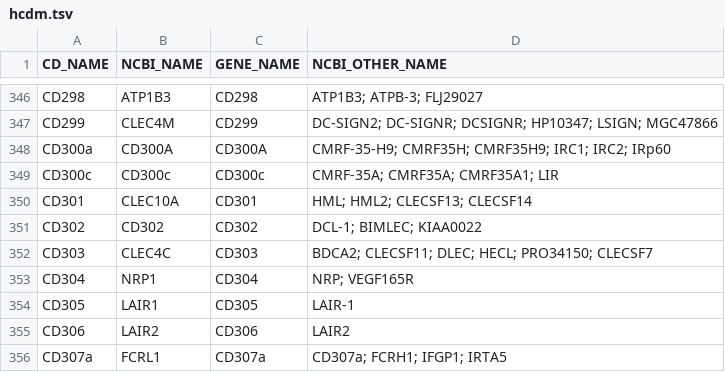
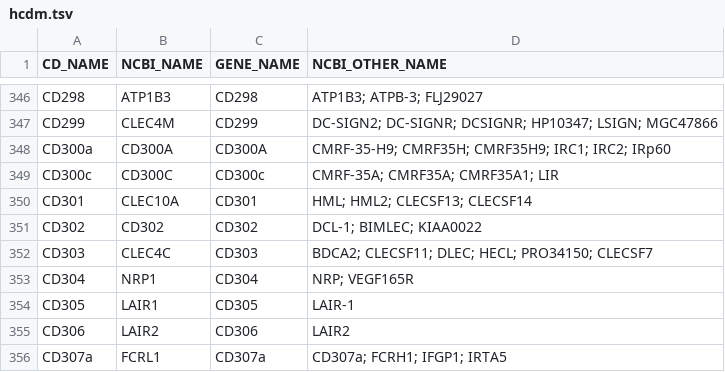
Before and after one commit to jzsh2000/awesome-CD, a TSV file: hcdm.tsv, drawn as a sheet; only a part is shown, gaps mark what is left out.

```diff
--- a/hcdm.tsv
+++ b/hcdm.tsv
@@ -348,3 +348,3 @@ CD299	CLEC4M	CD299	DC-SIGN2; DC-SIGNR; DCSIGNR; HP10347; LSIGN; MGC47866
 CD300a	CD300A	CD300A	CMRF-35-H9; CMRF35H; CMRF35H9; IRC1; IRC2; IRp60
-CD300c	CD300c	CD300c	CMRF-35A; CMRF35A; CMRF35A1; LIR
+CD300c	CD300C	CD300c	CMRF-35A; CMRF35A; CMRF35A1; LIR
 CD301	CLEC10A	CD301	HML; HML2; CLECSF13; CLECSF14
```
Also changed, not shown: hcdm.csv, list/cd-human-mouse.csv, 3 other files.
